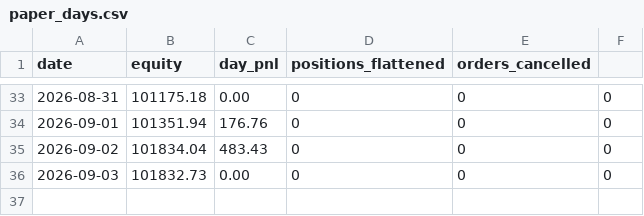
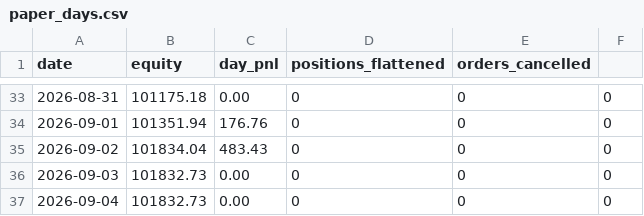
Before and after one commit to burugupallyprem-coder/systematic-trading-research, a CSV file: data/paper_days.csv, drawn as a sheet; only a part is shown, gaps mark what is left out.

Commit message:
paper log 20260904T194941Z

```diff
--- a/data/paper_days.csv
+++ b/data/paper_days.csv
@@ -36 +36,2 @@ date,equity,day_pnl,positions_flattened,orders_cancelled
 2026-09-03,101832.73,0.00,0,0,0
+2026-09-04,101832.73,0.00,0,0,0
```
Also changed, not shown: 2 other files.
